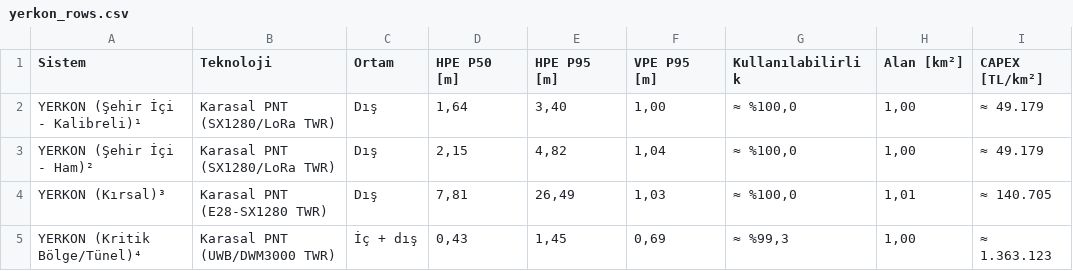
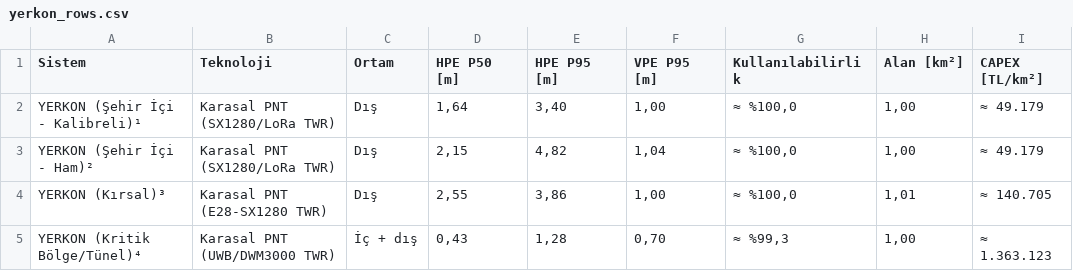
Before and after one commit to ysoktar/yerkon, a CSV file: docs/reference_output/yerkon_rows.csv, drawn as a sheet; only a part is shown; the diff names each change by its address in the sheet, - before the commit and + after, or states it on an @@ line.

```diff
--- a/docs/reference_output/yerkon_rows.csv
+++ b/docs/reference_output/yerkon_rows.csv
-D4 (HPE P50 [m]): 7,81
+D4 (HPE P50 [m]): 2,55
-E4 (HPE P95 [m]): 26,49
+E4 (HPE P95 [m]): 3,86
-F4 (VPE P95 [m]): 1,03
+F4 (VPE P95 [m]): 1,00
-E5 (HPE P95 [m]): 1,45
+E5 (HPE P95 [m]): 1,28
-F5 (VPE P95 [m]): 0,69
+F5 (VPE P95 [m]): 0,70
```
Also changed, not shown: 12 other files.
